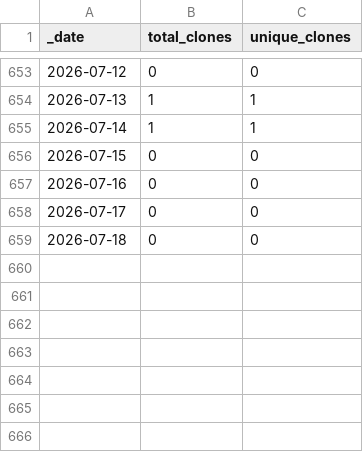
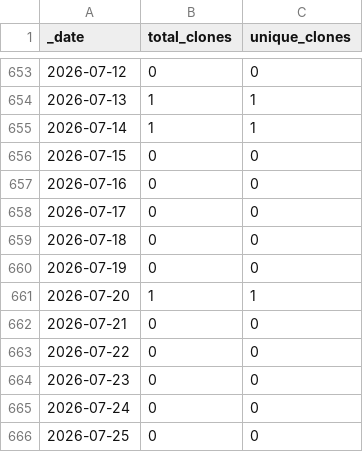
Before and after one commit to roberts-farm-of-ideas/12, a CSV file: traffic/clones.csv, drawn as a sheet; only a part is shown, gaps mark what is left out; the diff names each change by its address in the sheet, - before the commit and + after, or states it on an @@ line.

Commit message:
GitHub traffic

```diff
--- a/traffic/clones.csv
+++ b/traffic/clones.csv
+row 660: 2026-07-19 | 0 | 0
+row 661: 2026-07-20 | 1 | 1
+row 662: 2026-07-21 | 0 | 0
+row 663: 2026-07-22 | 0 | 0
+row 664: 2026-07-23 | 0 | 0
+row 665: 2026-07-24 | 0 | 0
+row 666: 2026-07-25 | 0 | 0
```
Also changed, not shown: traffic/views.csv, 1 other file.
